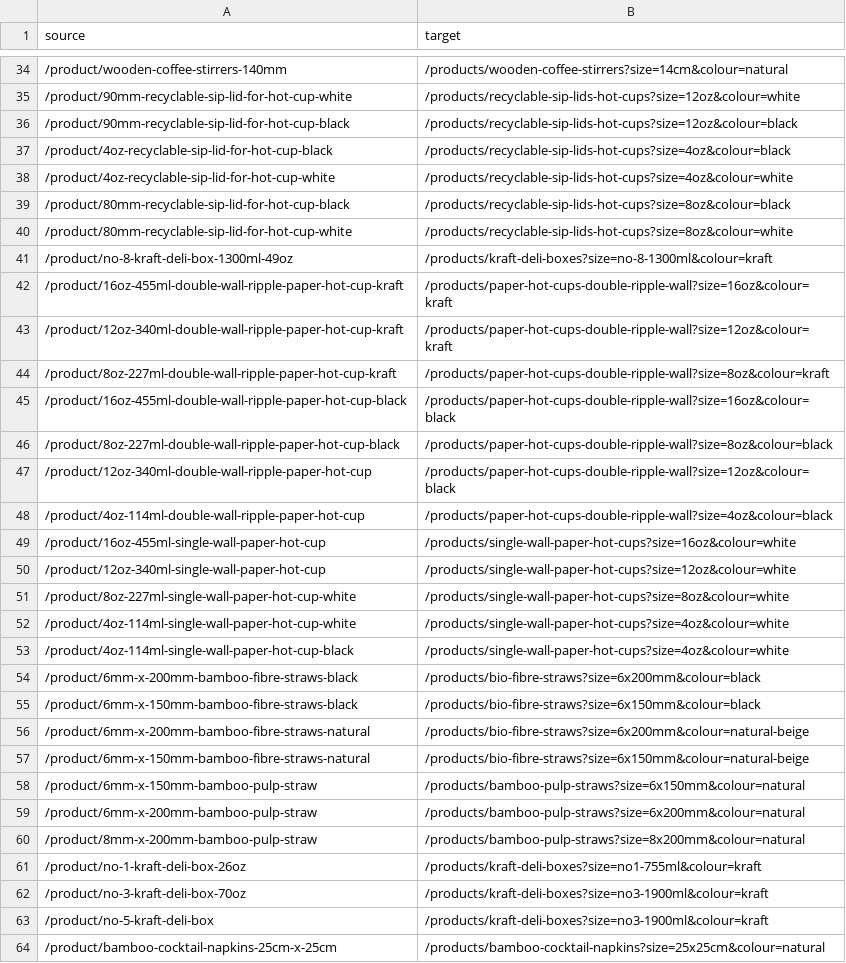
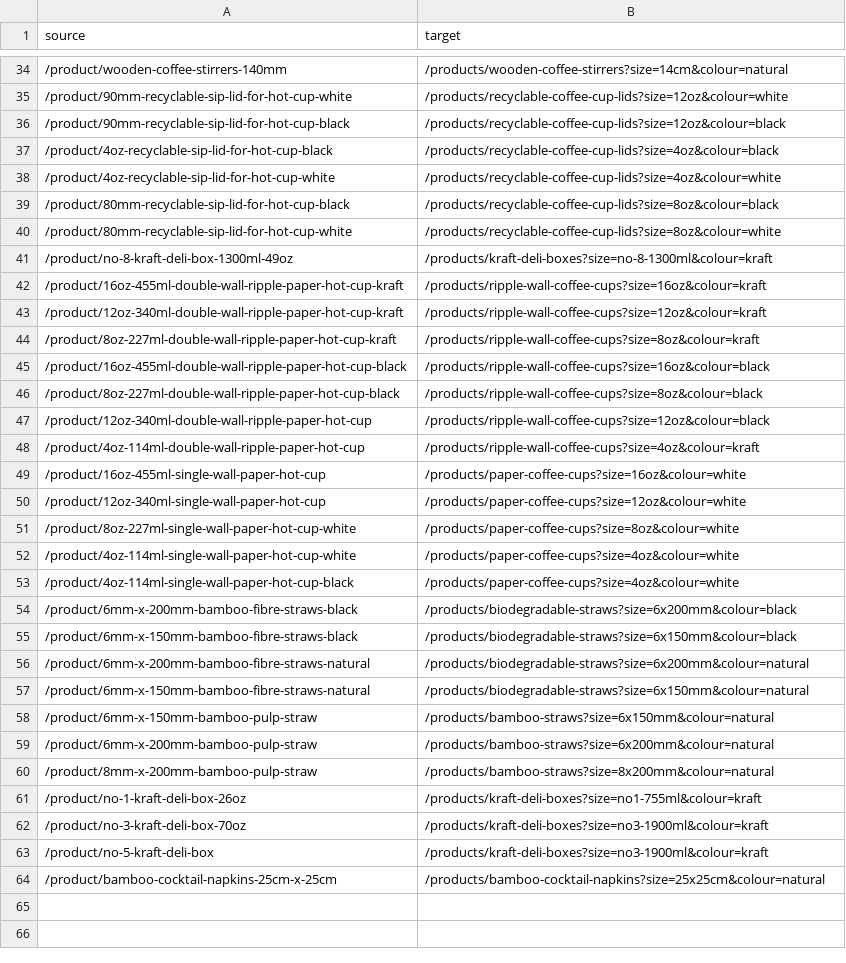
Before and after one commit to bandbeco/afida-b2c, a CSV file: config/url_redirects.csv, drawn as a sheet; only a part is shown, gaps mark what is left out; the diff covers the shown part only.

```diff
--- a/config/url_redirects.csv
+++ b/config/url_redirects.csv
@@ -34,28 +34,28 @@ source,target
 /product/wooden-coffee-stirrers-140mm,/products/wooden-coffee-stirrers?size=14cm&colour=natural
-/product/90mm-recyclable-sip-lid-for-hot-cup-white,/products/recyclable-sip-lids-hot-cups?size=12oz&colour=white
-/product/90mm-recyclable-sip-lid-for-hot-cup-black,/products/recyclable-sip-lids-hot-cups?size=12oz&colour=black
-/product/4oz-recyclable-sip-lid-for-hot-cup-black,/products/recyclable-sip-lids-hot-cups?size=4oz&colour=black
-/product/4oz-recyclable-sip-lid-for-hot-cup-white,/products/recyclable-sip-lids-hot-cups?size=4oz&colour=white
-/product/80mm-recyclable-sip-lid-for-hot-cup-black,/products/recyclable-sip-lids-hot-cups?size=8oz&colour=black
-/product/80mm-recyclable-sip-lid-for-hot-cup-white,/products/recyclable-sip-lids-hot-cups?size=8oz&colour=white
+/product/90mm-recyclable-sip-lid-for-hot-cup-white,/products/recyclable-coffee-cup-lids?size=12oz&colour=white
+/product/90mm-recyclable-sip-lid-for-hot-cup-black,/products/recyclable-coffee-cup-lids?size=12oz&colour=black
+/product/4oz-recyclable-sip-lid-for-hot-cup-black,/products/recyclable-coffee-cup-lids?size=4oz&colour=black
+/product/4oz-recyclable-sip-lid-for-hot-cup-white,/products/recyclable-coffee-cup-lids?size=4oz&colour=white
+/product/80mm-recyclable-sip-lid-for-hot-cup-black,/products/recyclable-coffee-cup-lids?size=8oz&colour=black
+/product/80mm-recyclable-sip-lid-for-hot-cup-white,/products/recyclable-coffee-cup-lids?size=8oz&colour=white
 /product/no-8-kraft-deli-box-1300ml-49oz,/products/kraft-deli-boxes?size=no-8-1300ml&colour=kraft
-/product/16oz-455ml-double-wall-ripple-paper-hot-cup-kraft,/products/paper-hot-cups-double-ripple-wall?size=16oz&colour=kraft
-/product/12oz-340ml-double-wall-ripple-paper-hot-cup-kraft,/products/paper-hot-cups-double-ripple-wall?size=12oz&colour=kraft
-/product/8oz-227ml-double-wall-ripple-paper-hot-cup-kraft,/products/paper-hot-cups-double-ripple-wall?size=8oz&colour=kraft
-/product/16oz-455ml-double-wall-ripple-paper-hot-cup-black,/products/paper-hot-cups-double-ripple-wall?size=16oz&colour=black
-/product/8oz-227ml-double-wall-ripple-paper-hot-cup-black,/products/paper-hot-cups-double-ripple-wall?size=8oz&colour=black
-/product/12oz-340ml-double-wall-ripple-paper-hot-cup,/products/paper-hot-cups-double-ripple-wall?size=12oz&colour=black
-/product/4oz-114ml-double-wall-ripple-paper-hot-cup,/products/paper-hot-cups-double-ripple-wall?size=4oz&colour=black
-/product/16oz-455ml-single-wall-paper-hot-cup,/products/single-wall-paper-hot-cups?size=16oz&colour=white
-/product/12oz-340ml-single-wall-paper-hot-cup,/products/single-wall-paper-hot-cups?size=12oz&colour=white
-/product/8oz-227ml-single-wall-paper-hot-cup-white,/products/single-wall-paper-hot-cups?size=8oz&colour=white
-/product/4oz-114ml-single-wall-paper-hot-cup-white,/products/single-wall-paper-hot-cups?size=4oz&colour=white
-/product/4oz-114ml-single-wall-paper-hot-cup-black,/products/single-wall-paper-hot-cups?size=4oz&colour=white
-/product/6mm-x-200mm-bamboo-fibre-straws-black,/products/bio-fibre-straws?size=6x200mm&colour=black
-/product/6mm-x-150mm-bamboo-fibre-straws-black,/products/bio-fibre-straws?size=6x150mm&colour=black
-/product/6mm-x-200mm-bamboo-fibre-straws-natural,/products/bio-fibre-straws?size=6x200mm&colour=natural-beige
-/product/6mm-x-150mm-bamboo-fibre-straws-natural,/products/bio-fibre-straws?size=6x150mm&colour=natural-beige
-/product/6mm-x-150mm-bamboo-pulp-straw,/products/bamboo-pulp-straws?size=6x150mm&colour=natural
-/product/6mm-x-200mm-bamboo-pulp-straw,/products/bamboo-pulp-straws?size=6x200mm&colour=natural
-/product/8mm-x-200mm-bamboo-pulp-straw,/products/bamboo-pulp-straws?size=8x200mm&colour=natural
+/product/16oz-455ml-double-wall-ripple-paper-hot-cup-kraft,/products/ripple-wall-coffee-cups?size=16oz&colour=kraft
+/product/12oz-340ml-double-wall-ripple-paper-hot-cup-kraft,/products/ripple-wall-coffee-cups?size=12oz&colour=kraft
+/product/8oz-227ml-double-wall-ripple-paper-hot-cup-kraft,/products/ripple-wall-coffee-cups?size=8oz&colour=kraft
+/product/16oz-455ml-double-wall-ripple-paper-hot-cup-black,/products/ripple-wall-coffee-cups?size=16oz&colour=black
+/product/8oz-227ml-double-wall-ripple-paper-hot-cup-black,/products/ripple-wall-coffee-cups?size=8oz&colour=black
+/product/12oz-340ml-double-wall-ripple-paper-hot-cup,/products/ripple-wall-coffee-cups?size=12oz&colour=black
+/product/4oz-114ml-double-wall-ripple-paper-hot-cup,/products/ripple-wall-coffee-cups?size=4oz&colour=kraft
+/product/16oz-455ml-single-wall-paper-hot-cup,/products/paper-coffee-cups?size=16oz&colour=white
+/product/12oz-340ml-single-wall-paper-hot-cup,/products/paper-coffee-cups?size=12oz&colour=white
+/product/8oz-227ml-single-wall-paper-hot-cup-white,/products/paper-coffee-cups?size=8oz&colour=white
+/product/4oz-114ml-single-wall-paper-hot-cup-white,/products/paper-coffee-cups?size=4oz&colour=white
+/product/4oz-114ml-single-wall-paper-hot-cup-black,/products/paper-coffee-cups?size=4oz&colour=white
+/product/6mm-x-200mm-bamboo-fibre-straws-black,/products/biodegradable-straws?size=6x200mm&colour=black
+/product/6mm-x-150mm-bamboo-fibre-straws-black,/products/biodegradable-straws?size=6x150mm&colour=black
+/product/6mm-x-200mm-bamboo-fibre-straws-natural,/products/biodegradable-straws?size=6x200mm&colour=natural
+/product/6mm-x-150mm-bamboo-fibre-straws-natural,/products/biodegradable-straws?size=6x150mm&colour=natural
+/product/6mm-x-150mm-bamboo-pulp-straw,/products/bamboo-straws?size=6x150mm&colour=natural
+/product/6mm-x-200mm-bamboo-pulp-straw,/products/bamboo-straws?size=6x200mm&colour=natural
+/product/8mm-x-200mm-bamboo-pulp-straw,/products/bamboo-straws?size=8x200mm&colour=natural
 /product/no-1-kraft-deli-box-26oz,/products/kraft-deli-boxes?size=no1-755ml&colour=kraft
```
Also changed, not shown: 25 edited cells elsewhere in this file.
